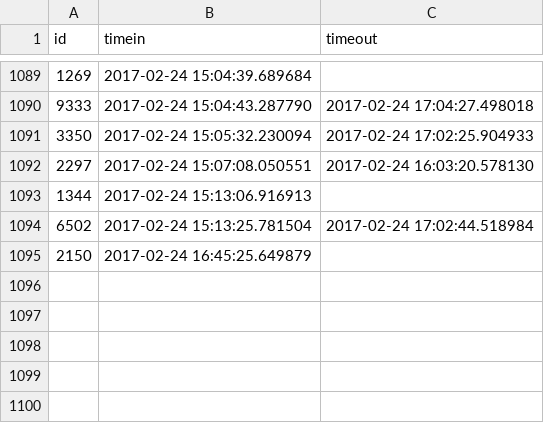
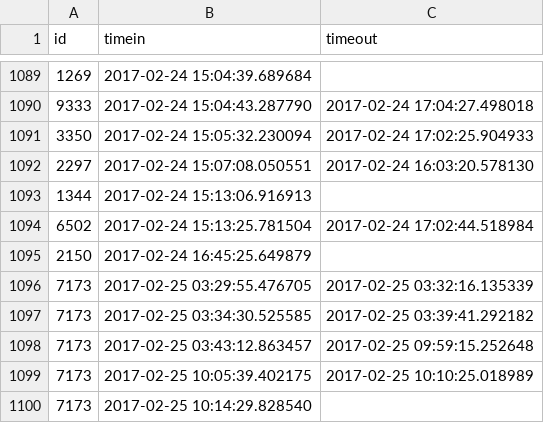
Before and after one commit to Team3128/2016-17-attendance-data, a CSV file: scans.csv, drawn as a sheet; only a part is shown, gaps mark what is left out.

Commit message:
Added Attendance Data for 2017-02-26

```diff
--- a/scans.csv
+++ b/scans.csv
@@ -1095 +1095,6 @@ id, timein, timeout
 2150,2017-02-24 16:45:25.649879,
+7173,2017-02-25 03:29:55.476705,2017-02-25 03:32:16.135339
+7173,2017-02-25 03:34:30.525585,2017-02-25 03:39:41.292182
+7173,2017-02-25 03:43:12.863457,2017-02-25 09:59:15.252648
+7173,2017-02-25 10:05:39.402175,2017-02-25 10:10:25.018989
+7173,2017-02-25 10:14:29.828540,
```
